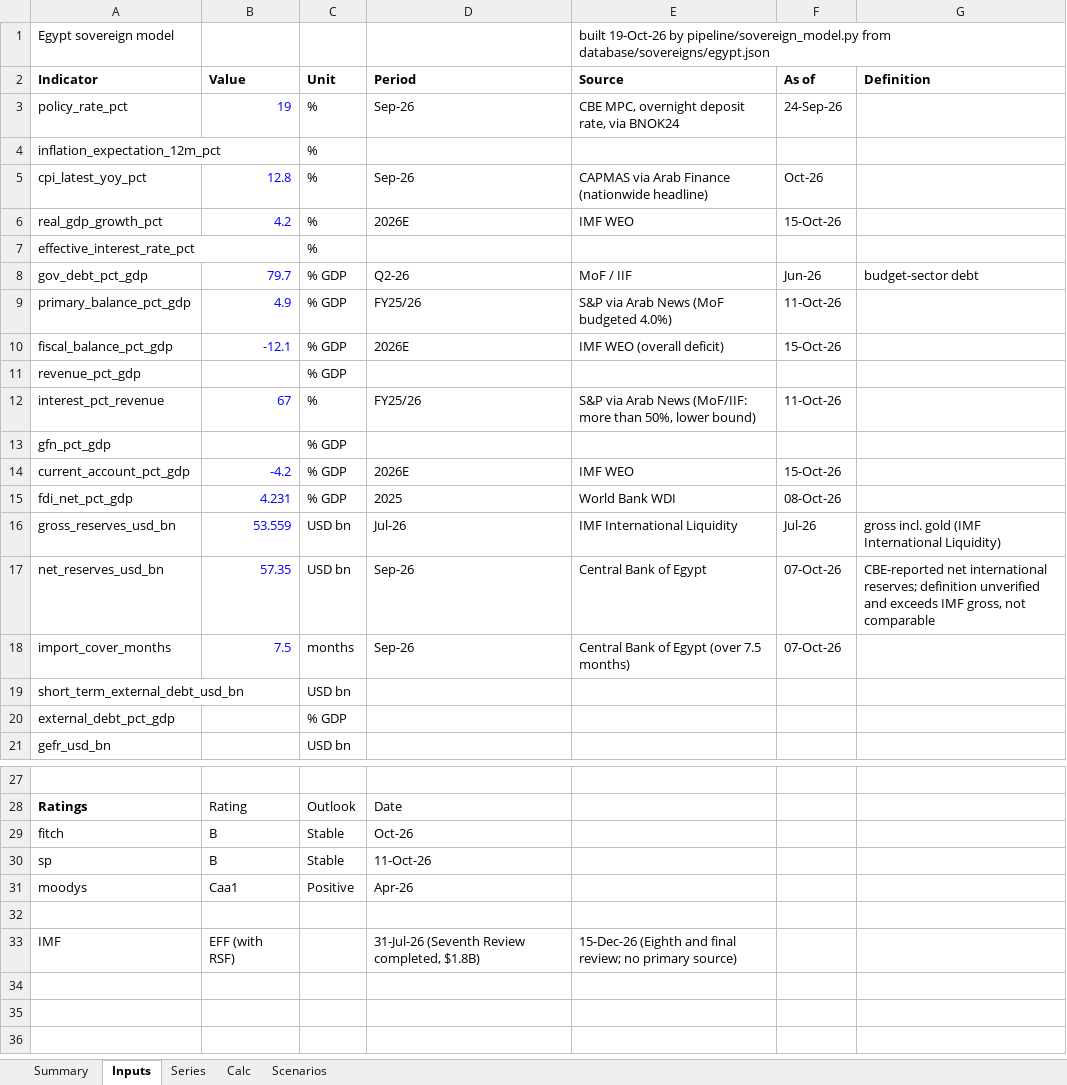
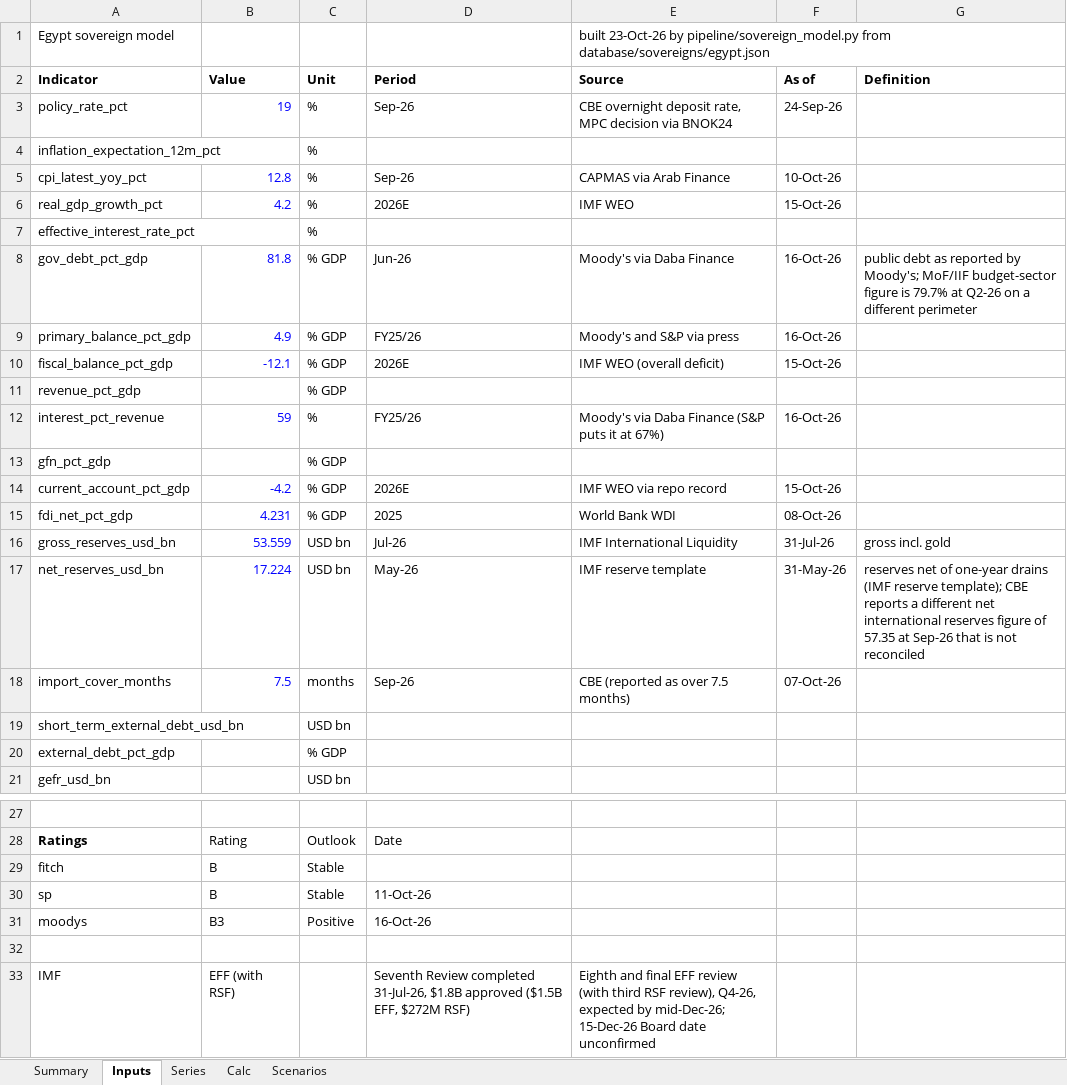
Before and after one commit to rkarim25/cembicredit, an Excel workbook: models/sovereigns/Egypt_Sovereign_Model.xlsx, sheet Inputs, drawn as a sheet; only a part is shown, gaps mark what is left out; values as stored, in another font and other column widths than the file's, no borders; the diff names each change by its address in the sheet, - before the commit and + after, or states it on an @@ line.

```diff
--- a/models/sovereigns/Egypt_Sovereign_Model.xlsx (sheet Inputs)
+++ b/models/sovereigns/Egypt_Sovereign_Model.xlsx (sheet Inputs)
-E1 (Source): built 19-Oct-26 by pipeline/sovereign_model.py…
+E1 (Source): built 23-Oct-26 by pipeline/sovereign_model.py…
-E3 (Source): CBE MPC, overnight deposit rate, via BNOK24
+E3 (Source): CBE overnight deposit rate, MPC decision via BNOK24
-E5 (Source): CAPMAS via Arab Finance (nationwide headline)
+E5 (Source): CAPMAS via Arab Finance
-F5 (As of): Oct-26
+F5 (As of): 10-Oct-26
-B8 (Value): 79.7
+B8 (Value): 81.8
-D8 (Period): Q2-26
+D8 (Period): Jun-26
-E8 (Source): MoF / IIF
+E8 (Source): Moody's via Daba Finance
-F8 (As of): Jun-26
+F8 (As of): 16-Oct-26
-G8 (Definition): budget-sector debt
+G8 (Definition): public debt as reported by Moody's; MoF/IIF budget-sector figure is 79.7% at Q2-26 on a different perimeter
-E9 (Source): S&P via Arab News (MoF budgeted 4.0%)
+E9 (Source): Moody's and S&P via press
-F9 (As of): 11-Oct-26
+F9 (As of): 16-Oct-26
-B12 (Value): 67
+B12 (Value): 59
-E12 (Source): S&P via Arab News (MoF/IIF: more than 50%, lower bound)
+E12 (Source): Moody's via Daba Finance (S&P puts it at 67%)
-F12 (As of): 11-Oct-26
+F12 (As of): 16-Oct-26
-E14 (Source): IMF WEO
+E14 (Source): IMF WEO via repo record
-F16 (As of): Jul-26
+F16 (As of): 31-Jul-26
-G16 (Definition): gross incl. gold (IMF International Liquidity)
+G16 (Definition): gross incl. gold
-B17 (Value): 57.35
+B17 (Value): 17.224
-D17 (Period): Sep-26
+D17 (Period): May-26
-E17 (Source): Central Bank of Egypt
+E17 (Source): IMF reserve template
-F17 (As of): 07-Oct-26
+F17 (As of): 31-May-26
-G17 (Definition): CBE-reported net international reserves; definition unverified and exceeds IMF gross, not comparable
+G17 (Definition): reserves net of one-year drains (IMF reserve template); CBE reports a different net international reserves figure of 57.35 at Sep-26 that is not reconciled
-E18 (Source): Central Bank of Egypt (over 7.5 months)
+E18 (Source): CBE (reported as over 7.5 months)
-D29 (Period): Oct-26
+D29 (Period): (empty)
-B31 (Value): Caa1
+B31 (Value): B3
-D31 (Period): Apr-26
+D31 (Period): 16-Oct-26
-D33 (Period): 31-Jul-26 (Seventh Review completed, $1.8B)
+D33 (Period): Seventh Review completed 31-Jul-26, $1.8B approved ($1.5B EFF, $272M RSF)
-E33 (Source): 15-Dec-26 (Eighth and final review; no primary source)
+E33 (Source): Eighth and final EFF review (with third RSF review), Q4-26, expected by mid-Dec-26; 15-Dec-26 Board date unconfirmed
```
Also changed, not shown: sheet Series, sheet Summary, models/sovereigns/Sovereign_Comp_Sheet.xlsx, 28 other files.
